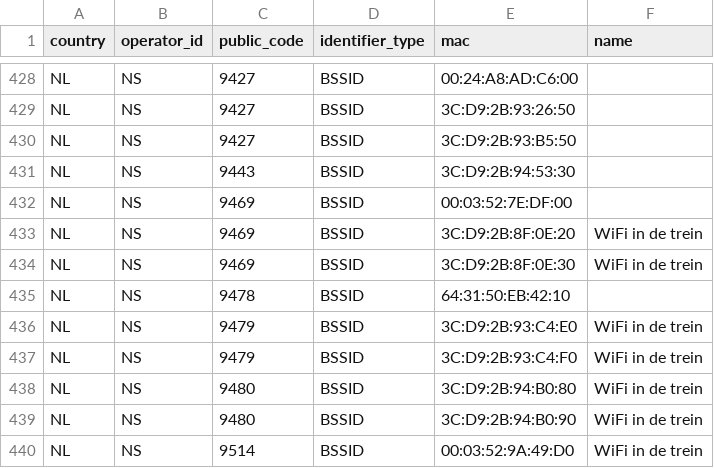
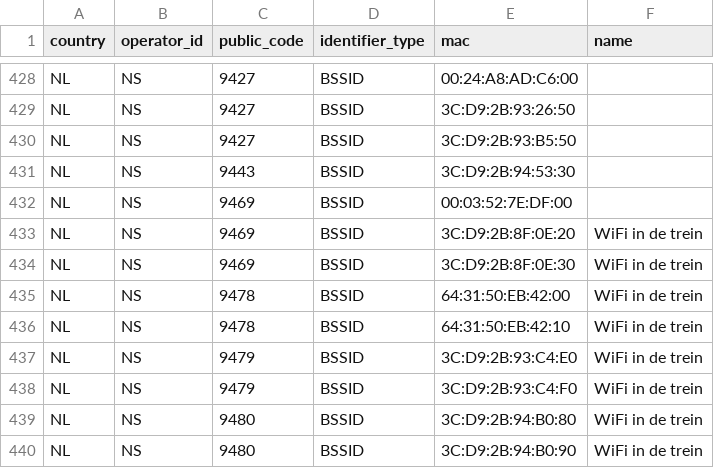
Before and after one commit to StichtingOpenGeo/VehicleBeacon, a CSV file: VehicleBeacon.csv, drawn as a sheet; only a part is shown, gaps mark what is left out; the shorter side is filled out with more unchanged rows.

Commit message:
NS:9478

```diff
--- a/VehicleBeacon.csv
+++ b/VehicleBeacon.csv
@@ -434,3 +434,4 @@ NL,NS,9469,BSSID,3C:D9:2B:8F:0E:20,WiFi in de trein
 NL,NS,9469,BSSID,3C:D9:2B:8F:0E:30,WiFi in de trein
-NL,NS,9478,BSSID,64:31:50:EB:42:10,
+NL,NS,9478,BSSID,64:31:50:EB:42:00,WiFi in de trein
+NL,NS,9478,BSSID,64:31:50:EB:42:10,WiFi in de trein
 NL,NS,9479,BSSID,3C:D9:2B:93:C4:E0,WiFi in de trein
```
